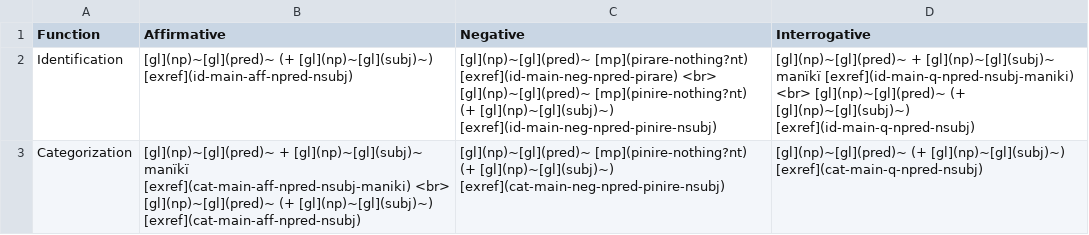
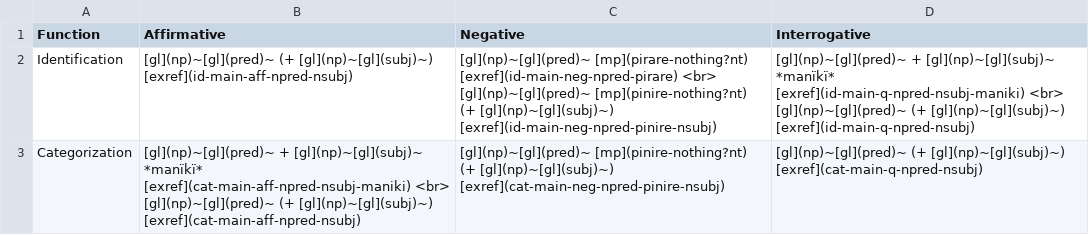
Before and after one commit to caribank/yawarana-sketch, a CSV file: tables/nvpoverview_main.csv, drawn as a sheet; only a part is shown; the diff covers the shown part only.

```diff
--- a/tables/nvpoverview_main.csv
+++ b/tables/nvpoverview_main.csv
@@ -1,3 +1,3 @@
 Function,Affirmative,Negative,Interrogative
-Identification,[gl](np)~[gl](pred)~ (+ [gl](np)~[gl](subj)~) [exref](id-main-aff-npred-nsubj),[gl](np)~[gl](pred)~ [mp](pirare-nothing?nt) [exref](id-main-neg-npred-pirare) <br> [gl](np)~[gl](pred)~ [mp](pinire-nothing?nt) (+ [gl](np)~[gl](subj)~) [exref](id-main-neg-npred-pinire-nsubj),[gl](np)~[gl](pred)~ + [gl](np)~[gl](subj)~ manïkï [exref](id-main-q-npred-nsubj-maniki) <br> [gl](np)~[gl](pred)~ (+ [gl](np)~[gl](subj)~) [exref](id-main-q-npred-nsubj)
-Categorization,[gl](np)~[gl](pred)~ + [gl](np)~[gl](subj)~ manïkï [exref](cat-main-aff-npred-nsubj-maniki) <br> [gl](np)~[gl](pred)~ (+ [gl](np)~[gl](subj)~) [exref](cat-main-aff-npred-nsubj),[gl](np)~[gl](pred)~ [mp](pinire-nothing?nt) (+ [gl](np)~[gl](subj)~) [exref](cat-main-neg-npred-pinire-nsubj),[gl](np)~[gl](pred)~ (+ [gl](np)~[gl](subj)~) [exref](cat-main-q-npred-nsubj)
+Identification,[gl](np)~[gl](pred)~ (+ [gl](np)~[gl](subj)~) [exref](id-main-aff-npred-nsubj),[gl](np)~[gl](pred)~ [mp](pirare-nothing?nt) [exref](id-main-neg-npred-pirare) <br> [gl](np)~[gl](pred)~ [mp](pinire-nothing?nt) (+ [gl](np)~[gl](subj)~) [exref](id-main-neg-npred-pinire-nsubj),[gl](np)~[gl](pred)~ + [gl](np)~[gl](subj)~ *manïkï* [exref](id-main-q-npred-nsubj-maniki) <br> [gl](np)~[gl](pred)~ (+ [gl](np)~[gl](subj)~) [exref](id-main-q-npred-nsubj)
+Categorization,[gl](np)~[gl](pred)~ + [gl](np)~[gl](subj)~ *manïkï* [exref](cat-main-aff-npred-nsubj-maniki) <br> [gl](np)~[gl](pred)~ (+ [gl](np)~[gl](subj)~) [exref](cat-main-aff-npred-nsubj),[gl](np)~[gl](pred)~ [mp](pinire-nothing?nt) (+ [gl](np)~[gl](subj)~) [exref](cat-main-neg-npred-pinire-nsubj),[gl](np)~[gl](pred)~ (+ [gl](np)~[gl](subj)~) [exref](cat-main-q-npred-nsubj)
```
Also changed, not shown: 6 edited cells elsewhere in this file, tables/nvp_aff_main.csv, tables/nvp_aff_sub.csv, 7 other files.
